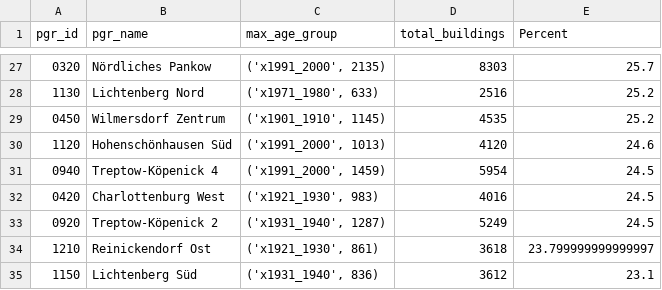
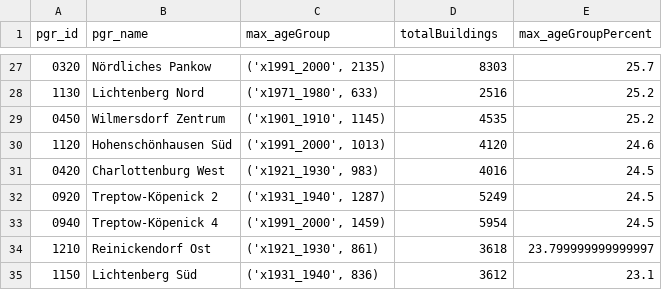
Before and after one commit to technologiestiftung/odis-cardgame, a CSV file: cardgame/data/csv/buildingMaxAgeGroup.csv, drawn as a sheet; only a part is shown, gaps mark what is left out; the diff names each change by its address in the sheet, - before the commit and + after, or states it on an @@ line.

```diff
--- a/cardgame/data/csv/buildingMaxAgeGroup.csv
+++ b/cardgame/data/csv/buildingMaxAgeGroup.csv
-C1: max_age_group
+C1: max_ageGroup
-D1: total_buildings
+D1: totalBuildings
-E1: Percent
+E1: max_ageGroupPercent
@@ row 31 moved to row 33: 0940 @@
```
Also changed, not shown: cardgame/data/csv/adminAreaKm2.csv, cardgame/data/csv/airquality.csv, 15 other files.
